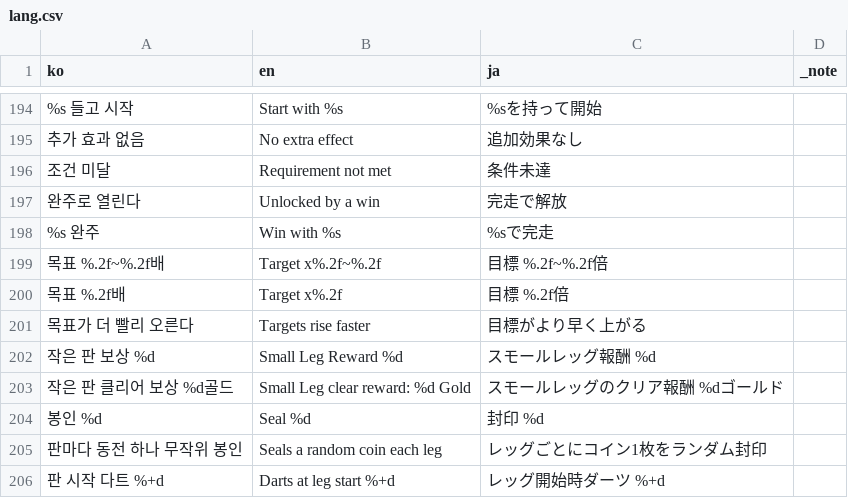
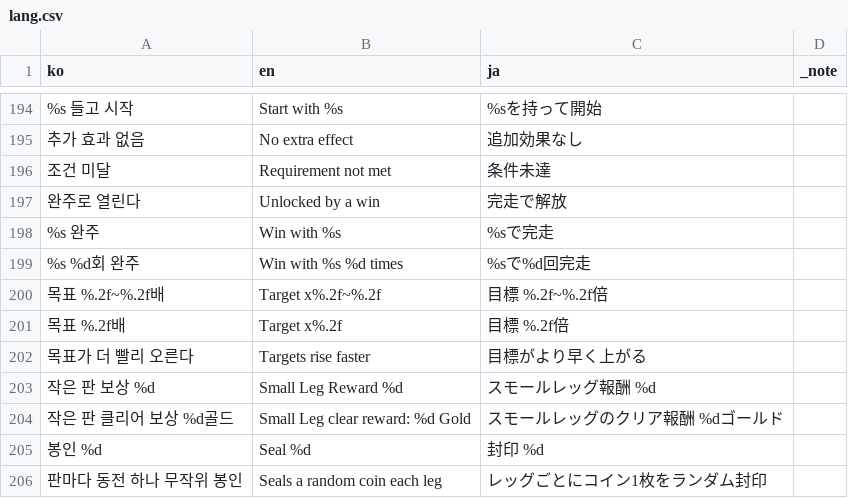
Before and after one commit to GGbong69/test-03, a CSV file: data/lang.csv, drawn as a sheet; only a part is shown, gaps mark what is left out; the shorter side is filled out with more unchanged rows.

```diff
--- a/data/lang.csv
+++ b/data/lang.csv
@@ -198,2 +198,3 @@
 %s 완주,Win with %s,%sで完走,
+%s %d회 완주,Win with %s %d times,%sで%d回完走,
 목표 %.2f~%.2f배,Target x%.2f~%.2f,目標 %.2f~%.2f倍,
```
Also changed, not shown: data/texts.csv, 4 other files.
